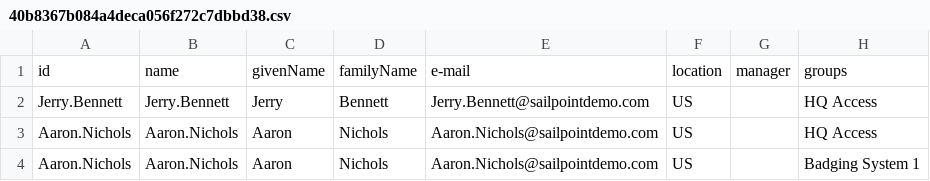
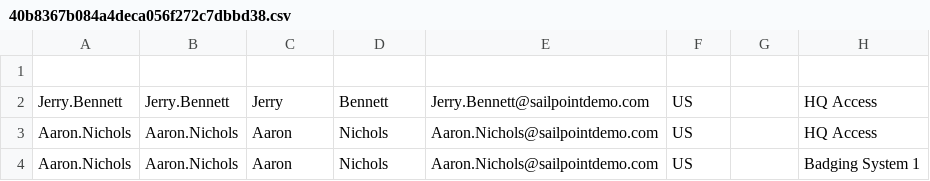
Before and after one commit to pevolu/fut, a CSV file: files/40b8367b084a4deca056f272c7dbbd38.csv, drawn as a sheet.

Commit message:
Upload a new file

```diff
--- a/files/40b8367b084a4deca056f272c7dbbd38.csv
+++ b/files/40b8367b084a4deca056f272c7dbbd38.csv
@@ -1,2 +1,2 @@
-id,name,givenName,familyName,e-mail,location,manager,groups
+
 Jerry.Bennett,Jerry.Bennett,Jerry,Bennett,Jerry.Bennett@sailpointdemo.com,US,,HQ Access
```
